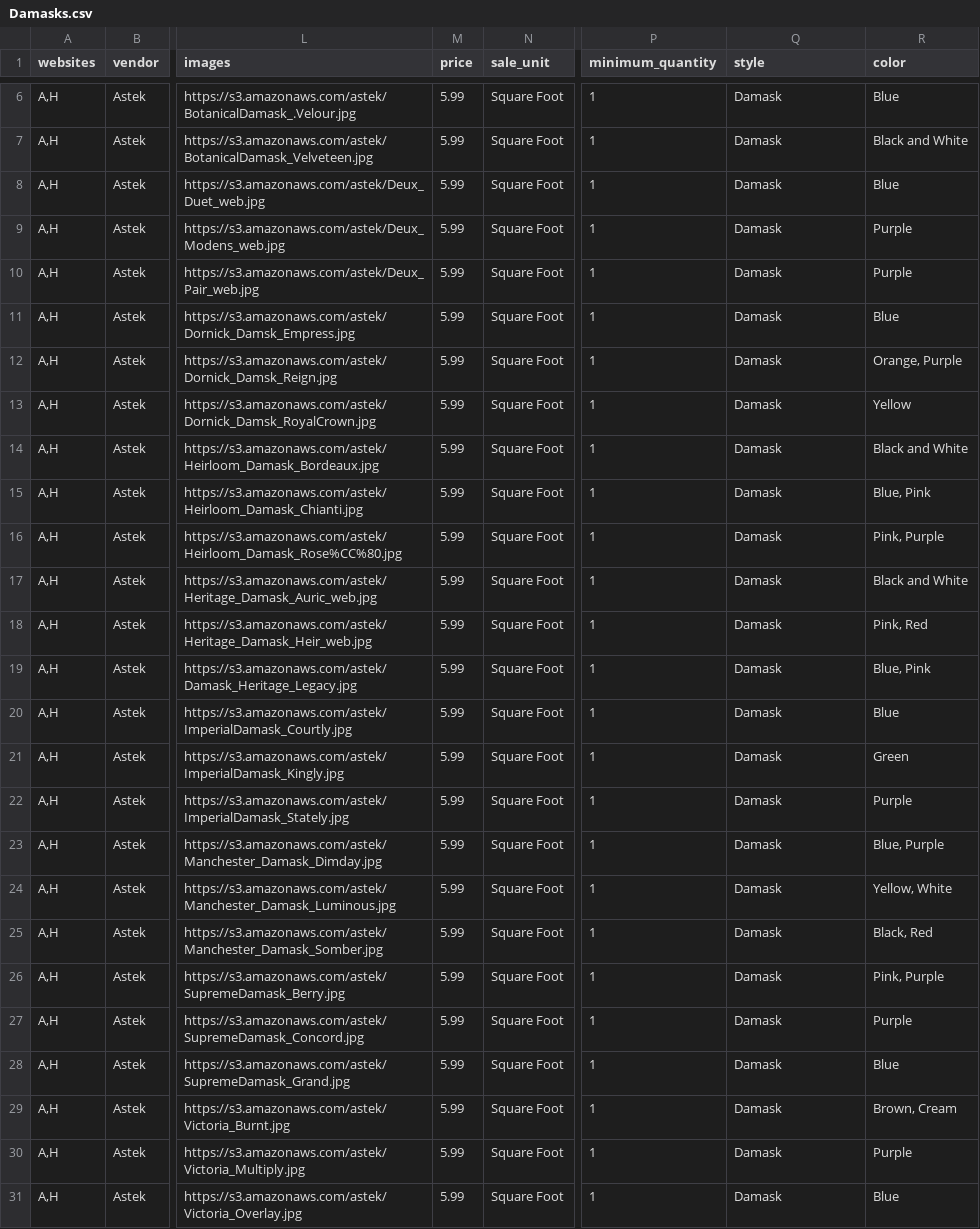
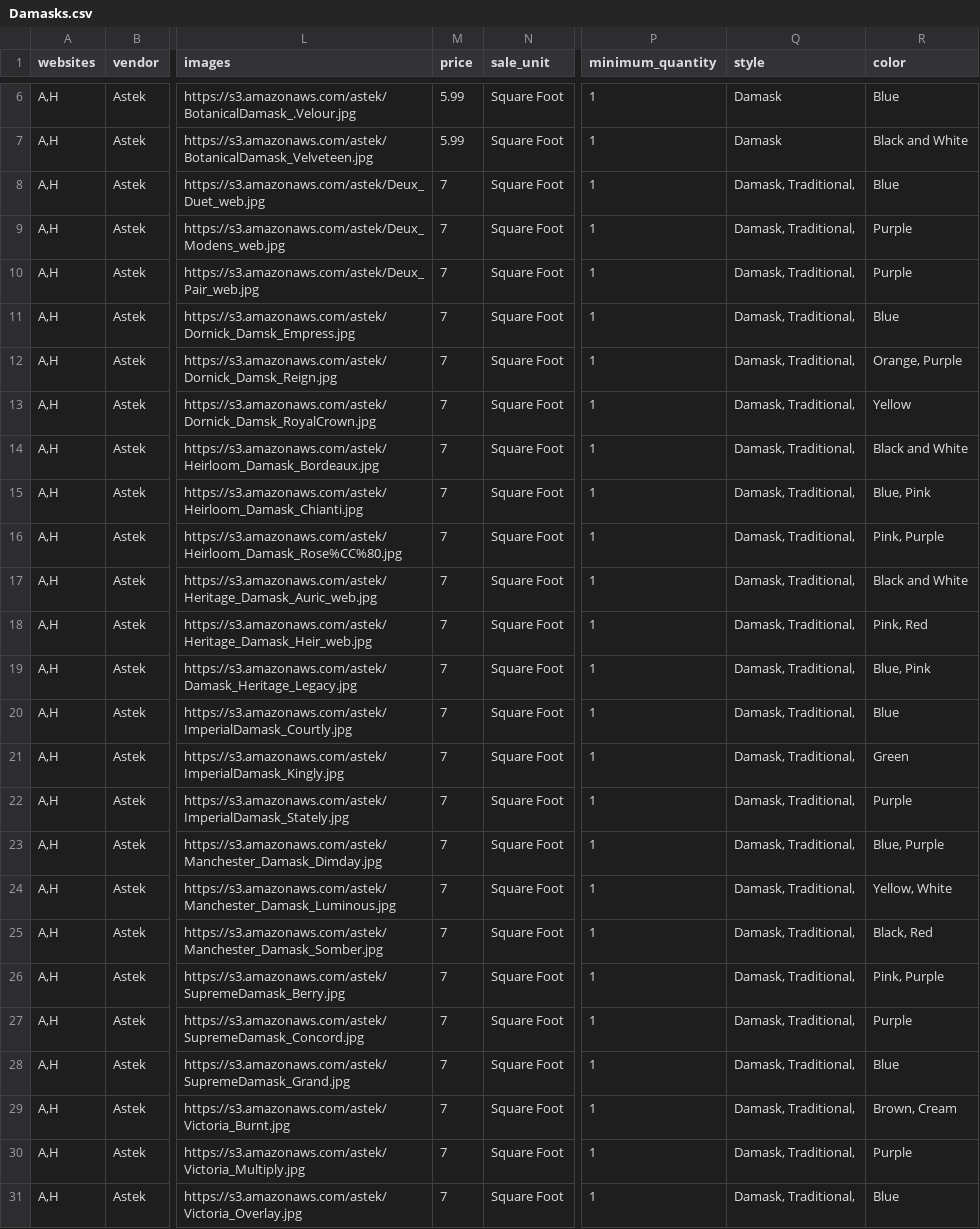
Before and after one commit to astek-inc/astek-catalog, a CSV file: db/seeds/Damasks.csv, drawn as a sheet; only a part is shown, gaps mark what is left out; the diff names each change by its address in the sheet, - before the commit and + after, or states it on an @@ line.

```diff
--- a/db/seeds/Damasks.csv
+++ b/db/seeds/Damasks.csv
-M8:M31 (price): 5.99
+M8:M31 (price): 7
-Q8:Q31 (style): Damask
+Q8:Q31 (style): Damask, Traditional,
```
Also changed, not shown: db/seeds/Micrographia.csv, db/seeds/Natsukashii.csv, 13 other files.
